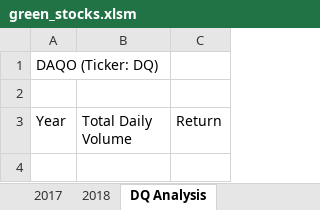
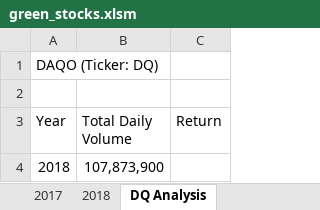
Before and after one commit to HannahEG/stock-analysis, an Excel workbook: green_stocks.xlsm, sheet DQ Analysis, drawn as a sheet; values as stored, in another font and other column widths than the file's, no borders; the diff names each change by its address in the sheet, - before the commit and + after, or states it on an @@ line.

Commit message:
totalVolume calculations
using loop and conditional coding

```diff
--- a/green_stocks.xlsm (sheet DQ Analysis)
+++ b/green_stocks.xlsm (sheet DQ Analysis)
+row 4: 2018 | 107,873,900
```
